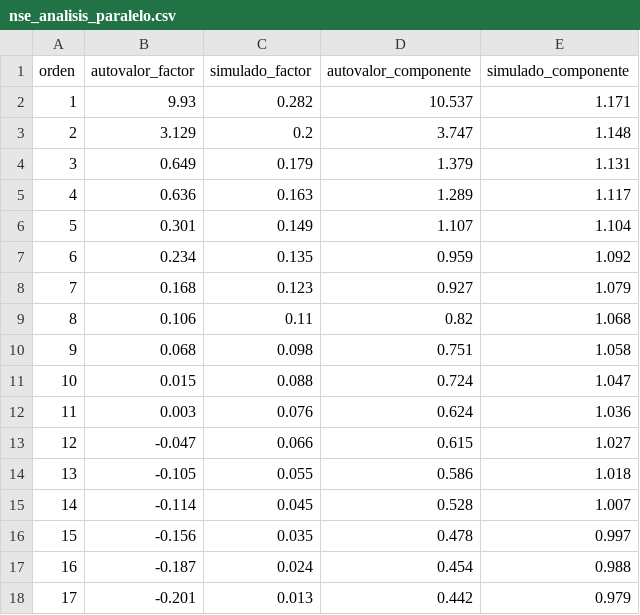
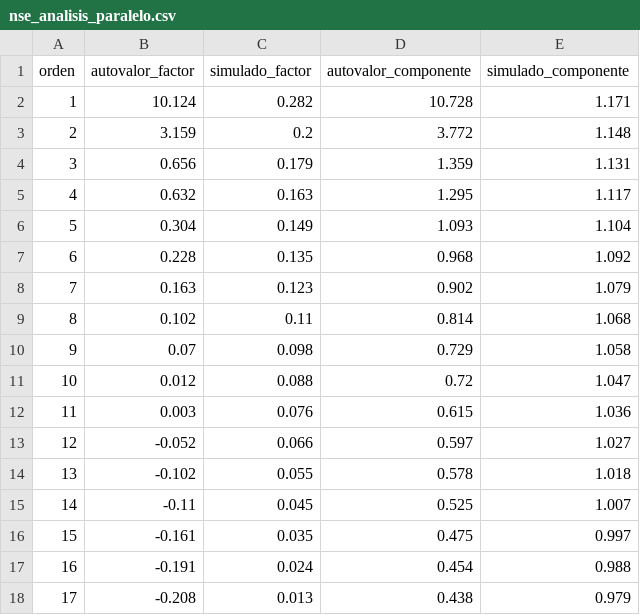
Before and after one commit to osmateoramos/Proyecto-Final-PISA, a CSV file: Proyecto_PISA/salidas/nse_analisis_paralelo.csv, drawn as a sheet; only a part is shown; the diff covers the shown part only.

```diff
--- a/Proyecto_PISA/salidas/nse_analisis_paralelo.csv
+++ b/Proyecto_PISA/salidas/nse_analisis_paralelo.csv
@@ -1,18 +1,18 @@
 orden,autovalor_factor,simulado_factor,autovalor_componente,simulado_componente
-1,9.93,0.282,10.537,1.171
-2,3.129,0.2,3.747,1.148
-3,0.649,0.179,1.379,1.131
-4,0.636,0.163,1.289,1.117
-5,0.301,0.149,1.107,1.104
-6,0.234,0.135,0.959,1.092
-7,0.168,0.123,0.927,1.079
-8,0.106,0.11,0.82,1.068
-9,0.068,0.098,0.751,1.058
-10,0.015,0.088,0.724,1.047
-11,0.003,0.076,0.624,1.036
-12,-0.047,0.066,0.615,1.027
-13,-0.105,0.055,0.586,1.018
-14,-0.114,0.045,0.528,1.007
-15,-0.156,0.035,0.478,0.997
-16,-0.187,0.024,0.454,0.988
-17,-0.201,0.013,0.442,0.979
+1,10.124,0.282,10.728,1.171
+2,3.159,0.2,3.772,1.148
+3,0.656,0.179,1.359,1.131
+4,0.632,0.163,1.295,1.117
+5,0.304,0.149,1.093,1.104
+6,0.228,0.135,0.968,1.092
+7,0.163,0.123,0.902,1.079
+8,0.102,0.11,0.814,1.068
+9,0.07,0.098,0.729,1.058
+10,0.012,0.088,0.72,1.047
+11,0.003,0.076,0.615,1.036
+12,-0.052,0.066,0.597,1.027
+13,-0.102,0.055,0.578,1.018
+14,-0.11,0.045,0.525,1.007
+15,-0.161,0.035,0.475,0.997
+16,-0.191,0.024,0.454,0.988
+17,-0.208,0.013,0.438,0.979
```
Also changed, not shown: 21 edited cells elsewhere in this file, Proyecto_PISA/salidas/nse_afe_cargas.csv, Proyecto_PISA/salidas/nse_estructura_afe.csv, 10 other files.
